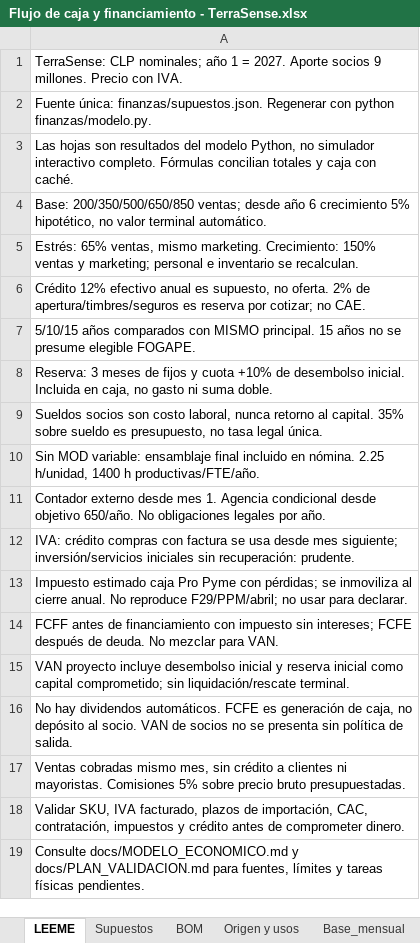
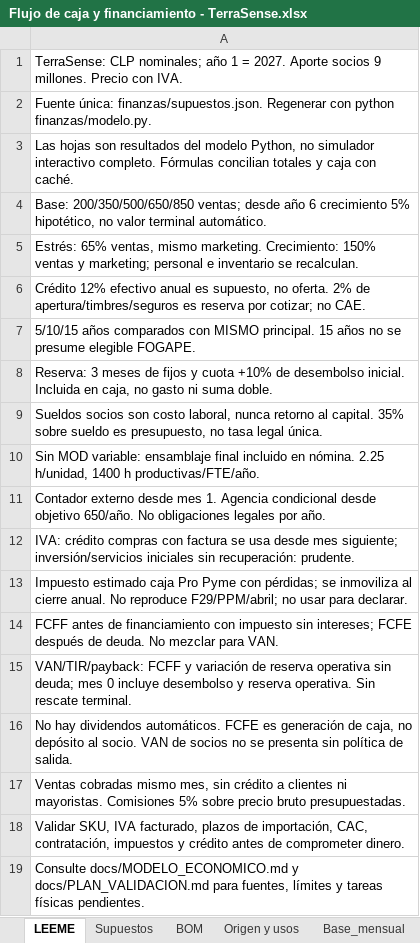
Before and after one commit to Alvarinhoooo7/TerraSence, an Excel workbook: Flujo de caja y financiamiento - TerraSense.xlsx, sheet LEEME, drawn as a sheet; values as stored, in another font and other column widths than the file's, no borders; the diff names each change by its address in the sheet, - before the commit and + after, or states it on an @@ line.

```diff
--- a/Flujo de caja y financiamiento - TerraSense.xlsx (sheet LEEME)
+++ b/Flujo de caja y financiamiento - TerraSense.xlsx (sheet LEEME)
-A15: VAN proyecto incluye desembolso inicial y reserva inicial como capital comprometido; sin liquidación/rescate terminal.
+A15: VAN/TIR/payback: FCFF y variación de reserva operativa sin deuda; mes 0 incluye desembolso y reserva operativa. Sin rescate terminal.
```
Also changed, not shown: sheet Crecimiento_mensual, sheet Base_mensual, sheet Estres_mensual, sheet Crecimiento_anual, sheet Base_anual, sheet Estres_anual, 5 more sheets, other sheet tabs, formulas that keep their value, PCB/BOM_TerraSense.xlsx, 23 other files.
